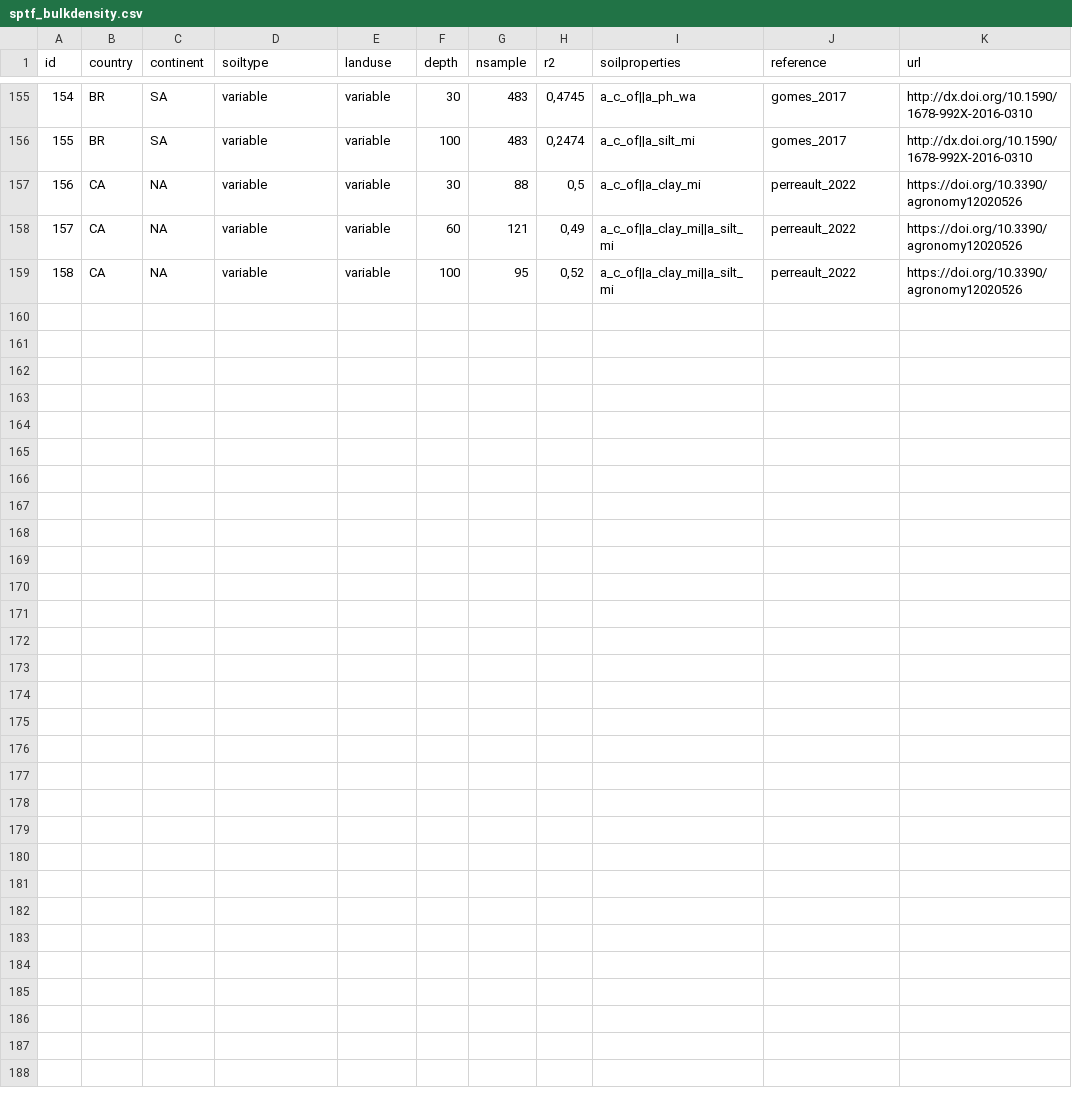
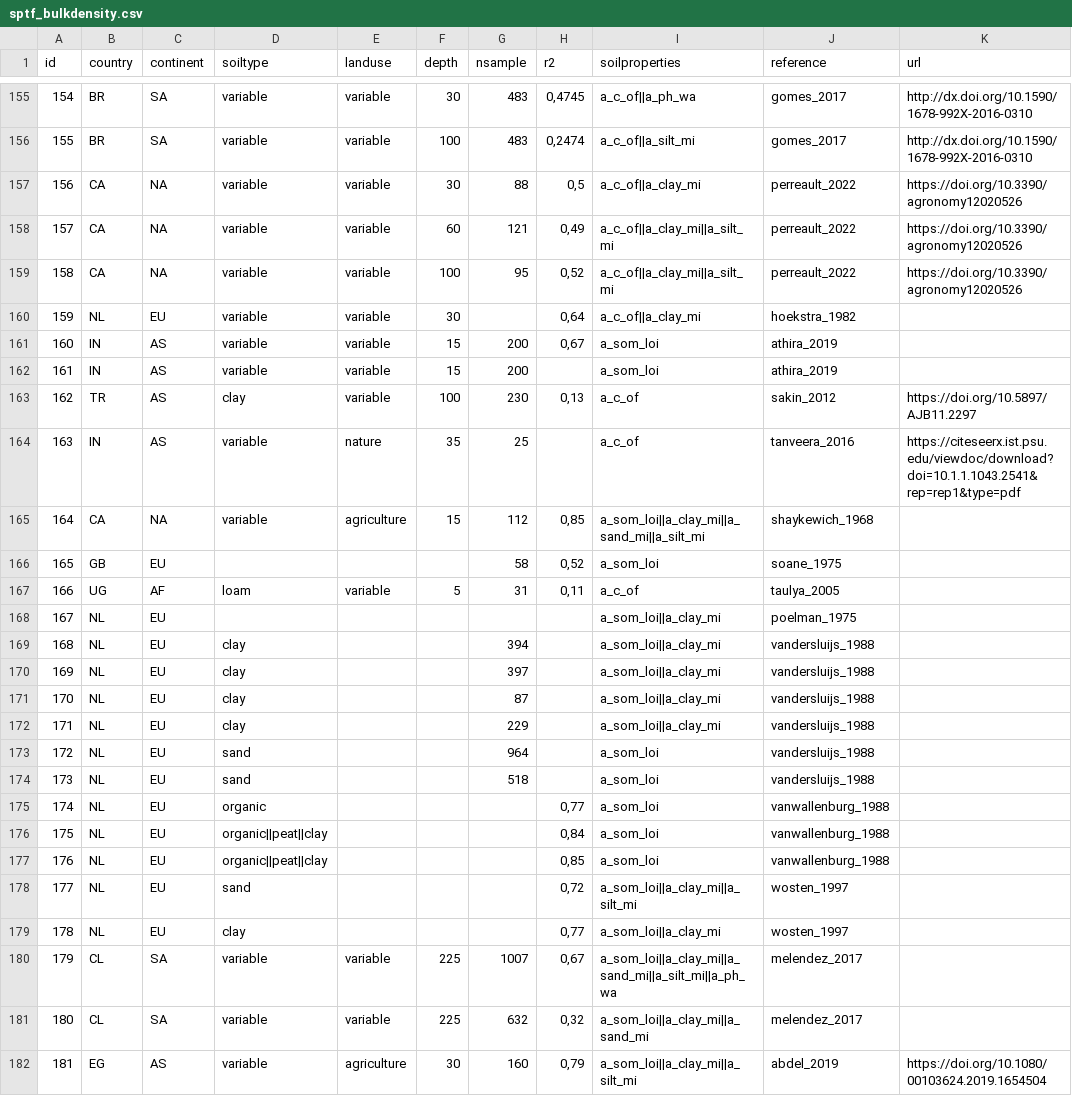
Before and after one commit to AgroCares/soilptf, a CSV file: dev/sptf_bulkdensity.csv, drawn as a sheet; only a part is shown, gaps mark what is left out; the diff names each change by its address in the sheet, - before the commit and + after, or states it on an @@ line.

Commit message:
update bulk density package table

```diff
--- a/dev/sptf_bulkdensity.csv
+++ b/dev/sptf_bulkdensity.csv
+row 160: 159 | NL | EU | variable | variable | 30 |  | 0,64 | a_c_of||a_clay_mi | hoekstra_1982
+row 161: 160 | IN | AS | variable | variable | 15 | 200 | 0,67 | a_som_loi | athira_2019
+row 162: 161 | IN | AS | variable | variable | 15 | 200 |  | a_som_loi | athira_2019
+row 163: 162 | TR | AS | clay | variable | 100 | 230 | 0,13 | a_c_of | sakin_2012 | https://doi.org/10.5897/AJB11.2297
+row 164: 163 | IN | AS | variable | nature | 35 | 25 |  | a_c_of | tanveera_2016 | https://citeseerx.ist.psu.edu/viewdoc/download?doi=10.1.1.1043.2541&rep=rep1&type=pdf
+row 165: 164 | CA | NA | variable | agriculture | 15 | 112 | 0,85 | a_som_loi||a_clay_mi||a_sand_mi||a_silt_mi | shaykewich_1968
+row 166: 165 | GB | EU |  |  |  | 58 | 0,52 | a_som_loi | soane_1975
+row 167: 166 | UG | AF | loam | variable | 5 | 31 | 0,11 | a_c_of | taulya_2005
+row 168: 167 | NL | EU |  |  |  |  |  | a_som_loi||a_clay_mi | poelman_1975
+row 169: 168 | NL | EU | clay |  |  | 394 |  | a_som_loi||a_clay_mi | vandersluijs_1988
+row 170: 169 | NL | EU | clay |  |  | 397 |  | a_som_loi||a_clay_mi | vandersluijs_1988
+row 171: 170 | NL | EU | clay |  |  | 87 |  | a_som_loi||a_clay_mi | vandersluijs_1988
+row 172: 171 | NL | EU | clay |  |  | 229 |  | a_som_loi||a_clay_mi | vandersluijs_1988
+row 173: 172 | NL | EU | sand |  |  | 964 |  | a_som_loi | vandersluijs_1988
+row 174: 173 | NL | EU | sand |  |  | 518 |  | a_som_loi | vandersluijs_1988
+row 175: 174 | NL | EU | organic |  |  |  | 0,77 | a_som_loi | vanwallenburg_1988
+row 176: 175 | NL | EU | organic||peat||clay |  |  |  | 0,84 | a_som_loi | vanwallenburg_1988
+row 177: 176 | NL | EU | organic||peat||clay |  |  |  | 0,85 | a_som_loi | vanwallenburg_1988
+row 178: 177 | NL | EU | sand |  |  |  | 0,72 | a_som_loi||a_clay_mi||a_silt_mi | wosten_1997
+row 179: 178 | NL | EU | clay |  |  |  | 0,77 | a_som_loi||a_clay_mi | wosten_1997
+row 180: 179 | CL | SA | variable | variable | 225 | 1007 | 0,67 | a_som_loi||a_clay_mi||a_sand_mi||a_silt_mi||a_ph_wa | melendez_2017
+row 181: 180 | CL | SA | variable | variable | 225 | 632 | 0,32 | a_som_loi||a_clay_mi||a_sand_mi | melendez_2017
+row 182: 181 | EG | AS | variable | agriculture | 30 | 160 | 0,79 | a_som_loi||a_clay_mi||a_silt_mi | abdel_2019 | https://doi.org/10.1080/00103624.2019.1654504
```
Also changed, not shown: 1 other file.
